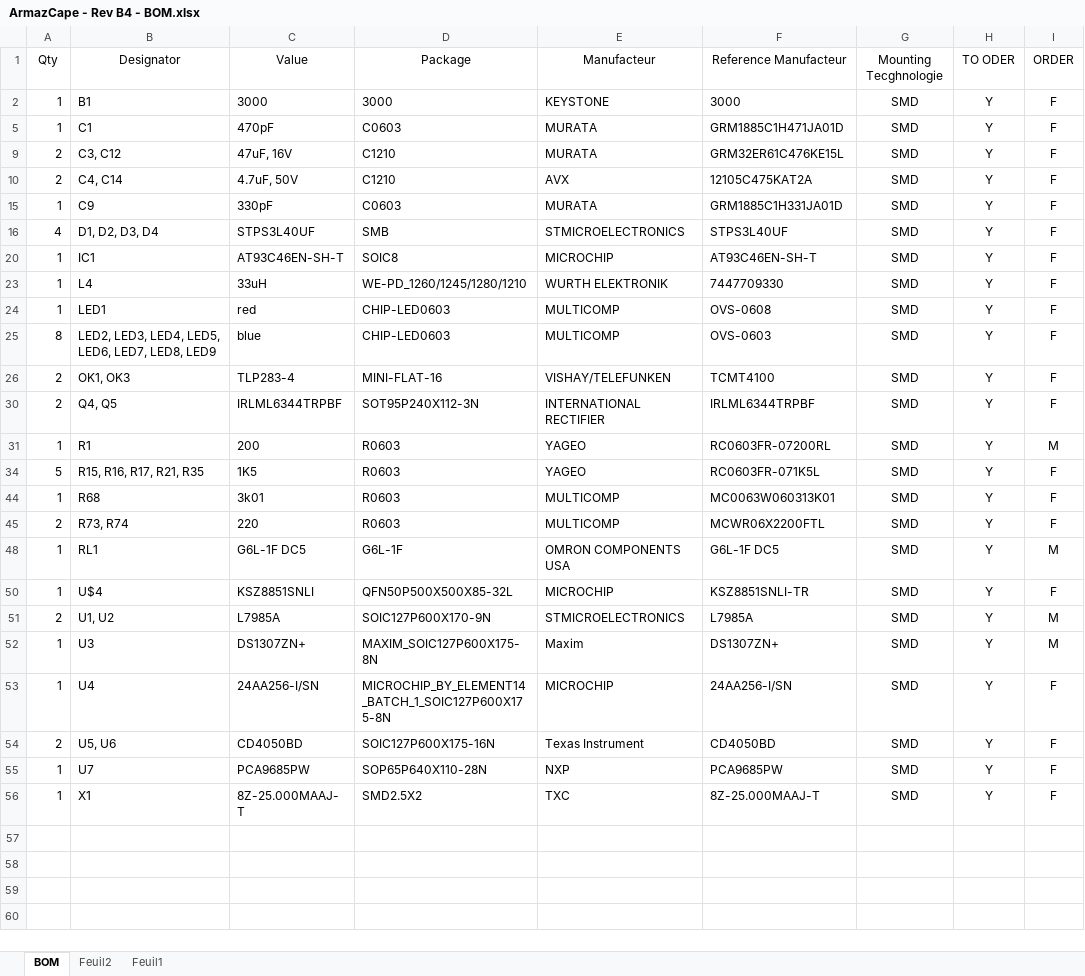
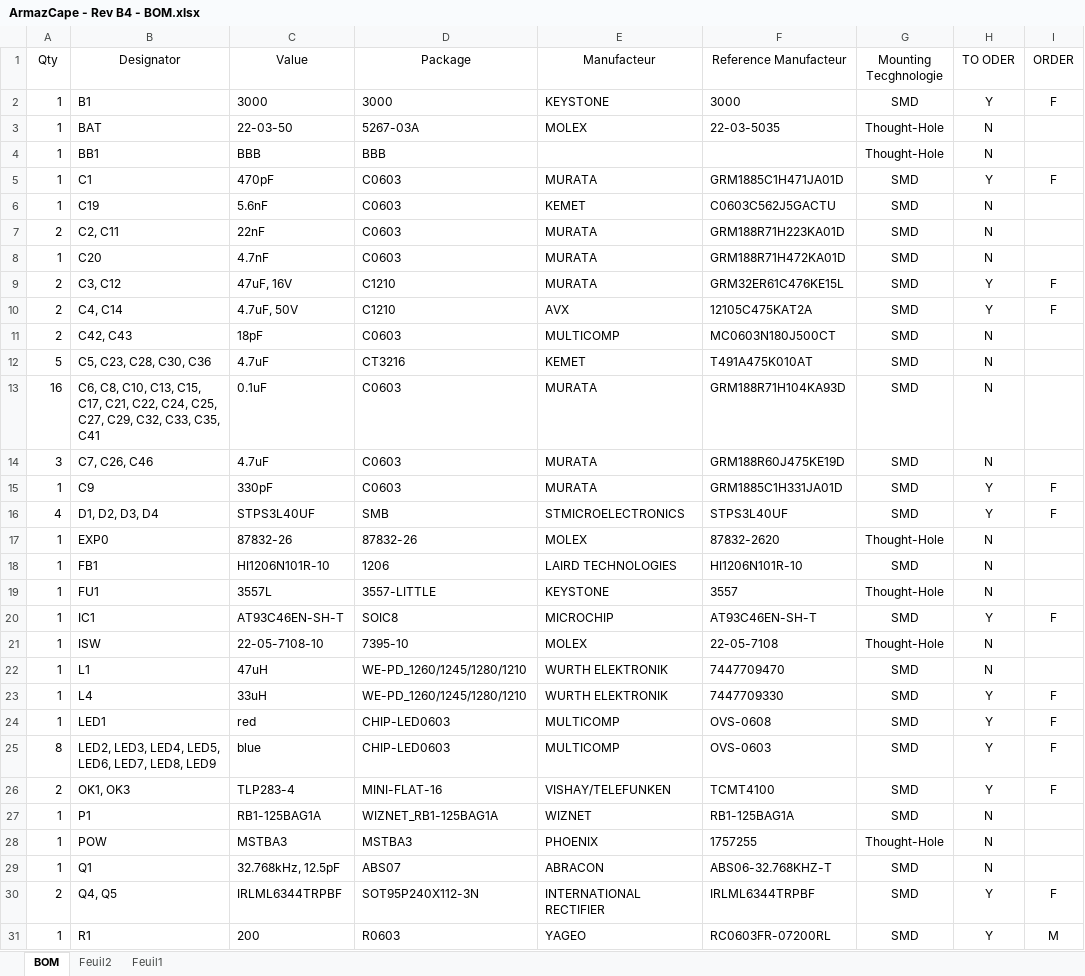
Before and after one commit to exmachina-dev/eisa-electronics, an Excel workbook: ArmazCape/Rev B4/ArmazCape -Rev B4 - MDP/ArmazCape - Rev B4 - BOM.xlsx, sheet BOM, drawn as a sheet; only a part is shown; the shorter side is filled out with more unchanged rows; values as stored, in another font and other column widths than the file's, no borders; table styles not drawn; the diff covers the shown part only; the diff names each change by its address in the sheet, - before the commit and + after, or states it on an @@ line.

```diff
--- a/ArmazCape/Rev B4/ArmazCape -Rev B4 - MDP/ArmazCape - Rev B4 - BOM.xlsx (sheet BOM)
+++ b/ArmazCape/Rev B4/ArmazCape -Rev B4 - MDP/ArmazCape - Rev B4 - BOM.xlsx (sheet BOM)
@@ row 3 unhidden: 1 | BAT | 22-03-50 | 5267-03A | MOLEX | 22-03-5035 | Thought-Hole | N @@
@@ row 4 unhidden: 1 | BB1 | BBB | BBB |  |  | Thought-Hole | N @@
@@ row 6 unhidden: 1 | C19 | 5.6nF | C0603 | KEMET | C0603C562J5GACTU | SMD | N @@
@@ row 7 unhidden: 2 | C2, C11 | 22nF | C0603 | MURATA | GRM188R71H223KA01D | SMD | N @@
@@ row 8 unhidden: 1 | C20 | 4.7nF | C0603 | MURATA | GRM188R71H472KA01D | SMD | N @@
@@ row 11 unhidden: 2 | C42, C43 | 18pF | C0603 | MULTICOMP | MC0603N180J500CT | SMD | N @@
@@ row 12 unhidden: 5 | C5, C23, C28, C30, C36 | 4.7uF | CT3216 | KEMET | T491A475K010AT | SMD | N @@
@@ row 13 unhidden: 16 | C6, C8, C10, C13, C15, C17, C21, C22, C24, C25, C27, C29, C32, C33, C35, C41 | 0.1uF | C0603 | MURATA | GRM188R71H104KA93D | SMD | N @@
@@ row 14 unhidden: 3 | C7, C26, C46 | 4.7uF | C0603 | MURATA | GRM188R60J475KE19D | SMD | N @@
@@ row 17 unhidden: 1 | EXP0 | 87832-26 | 87832-26 | MOLEX | 87832-2620 | Thought-Hole | N @@
@@ row 18 unhidden: 1 | FB1 | HI1206N101R-10 | 1206 | LAIRD TECHNOLOGIES | HI1206N101R-10 | SMD | N @@
@@ row 19 unhidden: 1 | FU1 | 3557L | 3557-LITTLE | KEYSTONE | 3557 | Thought-Hole | N @@
@@ row 21 unhidden: 1 | ISW | 22-05-7108-10 | 7395-10 | MOLEX | 22-05-7108 | Thought-Hole | N @@
@@ row 22 unhidden: 1 | L1 | 47uH | WE-PD_1260/1245/1280/1210 | WURTH ELEKTRONIK | 7447709470 | SMD | N @@
@@ row 27 unhidden: 1 | P1 | RB1-125BAG1A | WIZNET_RB1-125BAG1A | WIZNET | RB1-125BAG1A | SMD | N @@
@@ row 28 unhidden: 1 | POW | MSTBA3 | MSTBA3 | PHOENIX | 1757255 | Thought-Hole | N @@
@@ row 29 unhidden: 1 | Q1 | 32.768kHz, 12.5pF | ABS07 | ABRACON | ABS06-32.768KHZ-T | SMD | N @@
```
Also changed, not shown: 14 hidden or unhidden rows elsewhere in this sheet, 3 other files.
